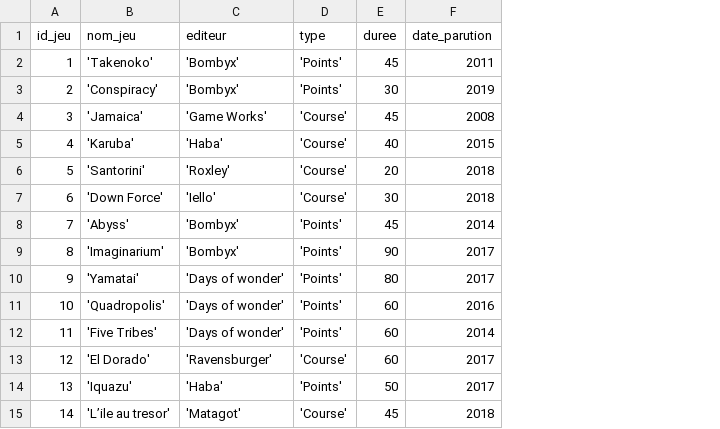
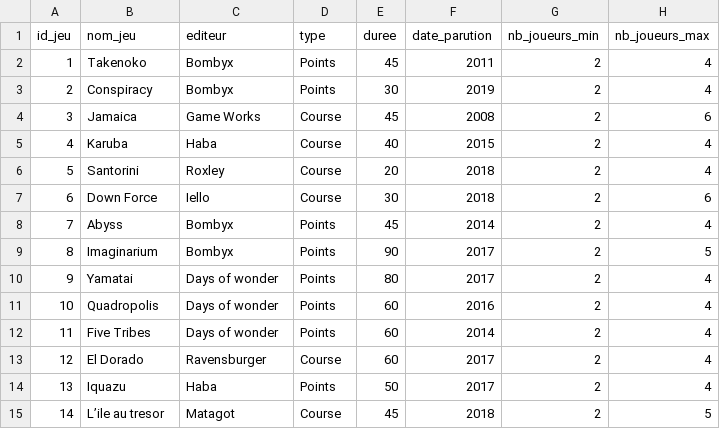
Before and after one commit to fbour33/sgbd-jeux, a CSV file: bdd_csv/Jeux.csv, drawn as a sheet; only a part is shown; the diff covers the shown part only; the diff names each change by its address in the sheet, - before the commit and + after, or states it on an @@ line.

```diff
--- a/bdd_csv/Jeux.csv
+++ b/bdd_csv/Jeux.csv
+column G (nb_joueurs_min), rows 2-15: all 2
+column H (nb_joueurs_max), rows 2-15: 4 | 4 | 6 | 4 | 4 | 6 | 4 | 5 | 4 | 4 | 4 | 4 | 4 | 5
-B2 (nom_jeu): 'Takenoko'
+B2 (nom_jeu): Takenoko
-C2:C3 (editeur): 'Bombyx'
+C2:C3 (editeur): Bombyx
-D2:D3 (type): 'Points'
+D2:D3 (type): Points
-B3 (nom_jeu): 'Conspiracy'
+B3 (nom_jeu): Conspiracy
-B4 (nom_jeu): 'Jamaica'
+B4 (nom_jeu): Jamaica
-C4 (editeur): 'Game Works'
+C4 (editeur): Game Works
-D4:D7 (type): 'Course'
+D4:D7 (type): Course
-B5 (nom_jeu): 'Karuba'
+B5 (nom_jeu): Karuba
-C5 (editeur): 'Haba'
+C5 (editeur): Haba
-B6 (nom_jeu): 'Santorini'
+B6 (nom_jeu): Santorini
-C6 (editeur): 'Roxley'
+C6 (editeur): Roxley
-B7 (nom_jeu): 'Down Force'
+B7 (nom_jeu): Down Force
-C7 (editeur): 'Iello'
+C7 (editeur): Iello
-B8 (nom_jeu): 'Abyss'
+B8 (nom_jeu): Abyss
-C8:C9 (editeur): 'Bombyx'
+C8:C9 (editeur): Bombyx
-D8:D12 (type): 'Points'
+D8:D12 (type): Points
-B9 (nom_jeu): 'Imaginarium'
+B9 (nom_jeu): Imaginarium
-B10 (nom_jeu): 'Yamatai'
+B10 (nom_jeu): Yamatai
-C10:C12 (editeur): 'Days of wonder'
+C10:C12 (editeur): Days of wonder
-B11 (nom_jeu): 'Quadropolis'
+B11 (nom_jeu): Quadropolis
-B12 (nom_jeu): 'Five Tribes'
+B12 (nom_jeu): Five Tribes
-B13 (nom_jeu): 'El Dorado'
+B13 (nom_jeu): El Dorado
-C13 (editeur): 'Ravensburger'
+C13 (editeur): Ravensburger
-D13 (type): 'Course'
+D13 (type): Course
-B14 (nom_jeu): 'Iquazu'
+B14 (nom_jeu): Iquazu
-C14 (editeur): 'Haba'
+C14 (editeur): Haba
-D14 (type): 'Points'
+D14 (type): Points
-B15 (nom_jeu): 'L’ile au tresor'
+B15 (nom_jeu): L’ile au tresor
-C15 (editeur): 'Matagot'
+C15 (editeur): Matagot
-D15 (type): 'Course'
+D15 (type): Course
```
Also changed, not shown: 108 edited cells elsewhere in this file, bdd_csv/Createurs.csv, bdd_csv/Mecaniques.csv, 19 other files.
